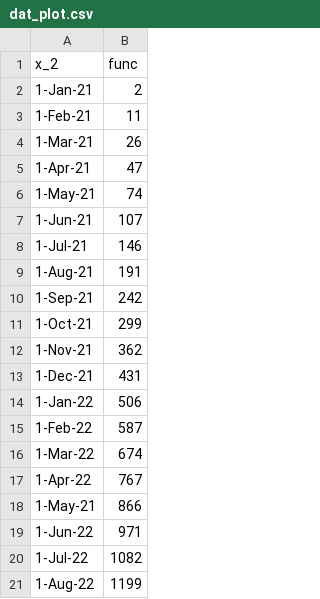
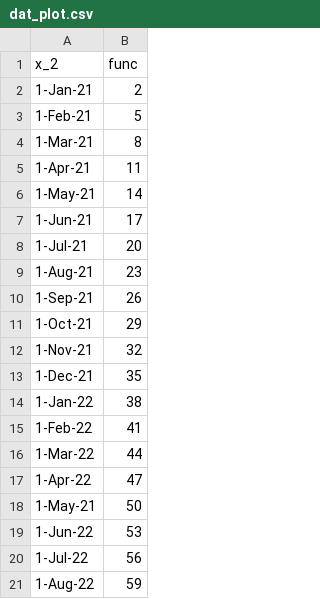
Before and after one commit to UlisesHdzG/D3_practice, a CSV file: dat_plot.csv, drawn as a sheet.

Commit message:
Update dat_plot.csv
change values

```diff
--- a/dat_plot.csv
+++ b/dat_plot.csv
@@ -2,20 +2,20 @@ x_2,func
 1-Jan-21,	2
-1-Feb-21,	11
-1-Mar-21,	26
-1-Apr-21,	47
-1-May-21,	74
-1-Jun-21,	107
-1-Jul-21,	146
-1-Aug-21,	191
-1-Sep-21,	242
-1-Oct-21,	299
-1-Nov-21,	362
-1-Dec-21,	431
-1-Jan-22,	506
-1-Feb-22,	587
-1-Mar-22,	674
-1-Apr-22,	767
-1-May-21,	866
-1-Jun-22,	971
-1-Jul-22,	1082
-1-Aug-22,	1199
+1-Feb-21,	5
+1-Mar-21,	8
+1-Apr-21,	11
+1-May-21,	14
+1-Jun-21,	17
+1-Jul-21,20
+1-Aug-21,23
+1-Sep-21,	26
+1-Oct-21,	29
+1-Nov-21,	32
+1-Dec-21,	35
+1-Jan-22,	38
+1-Feb-22,	41
+1-Mar-22,	44
+1-Apr-22,	47
+1-May-21,	50
+1-Jun-22,	53
+1-Jul-22,	56
+1-Aug-22,	59
```
